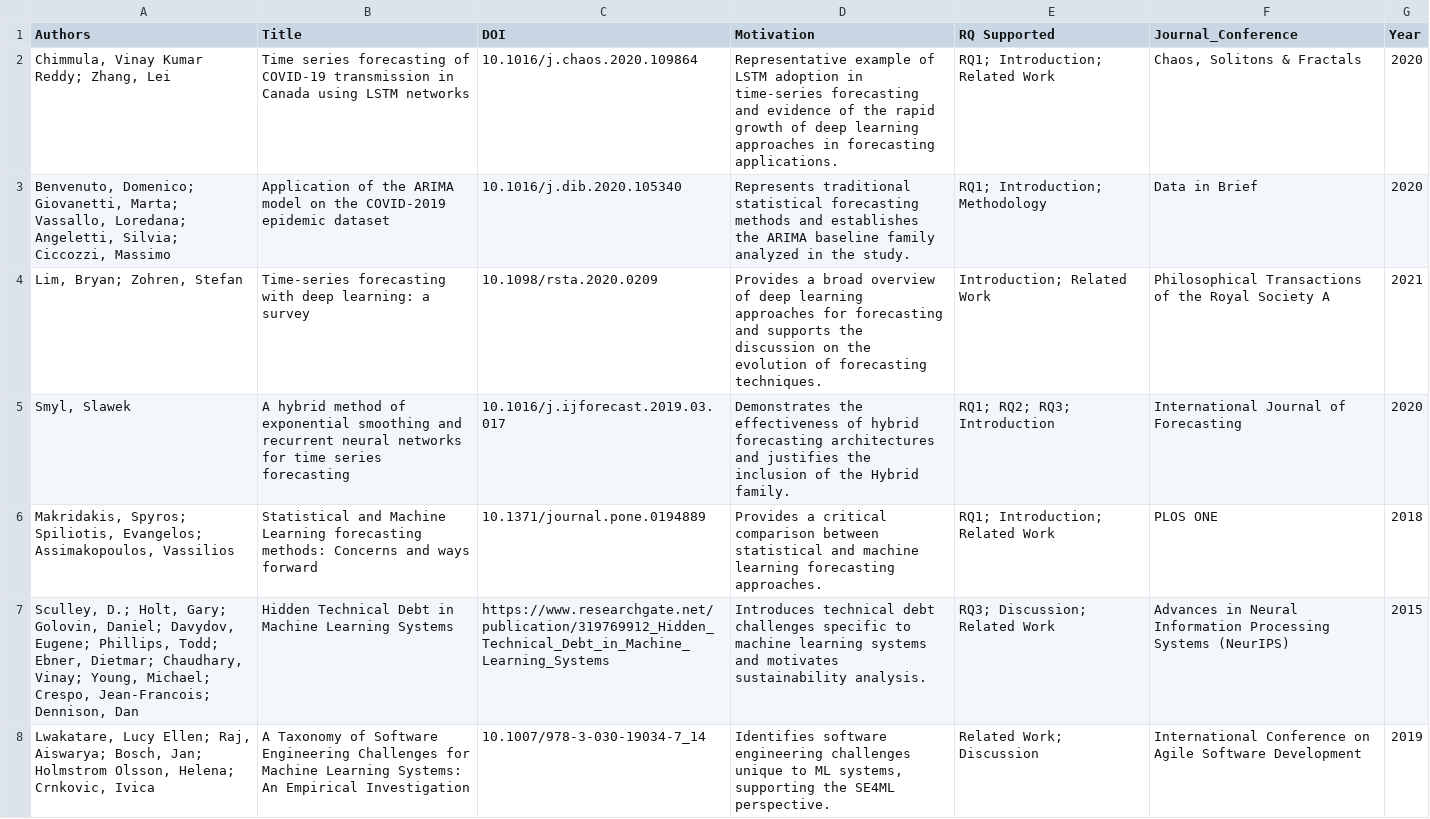
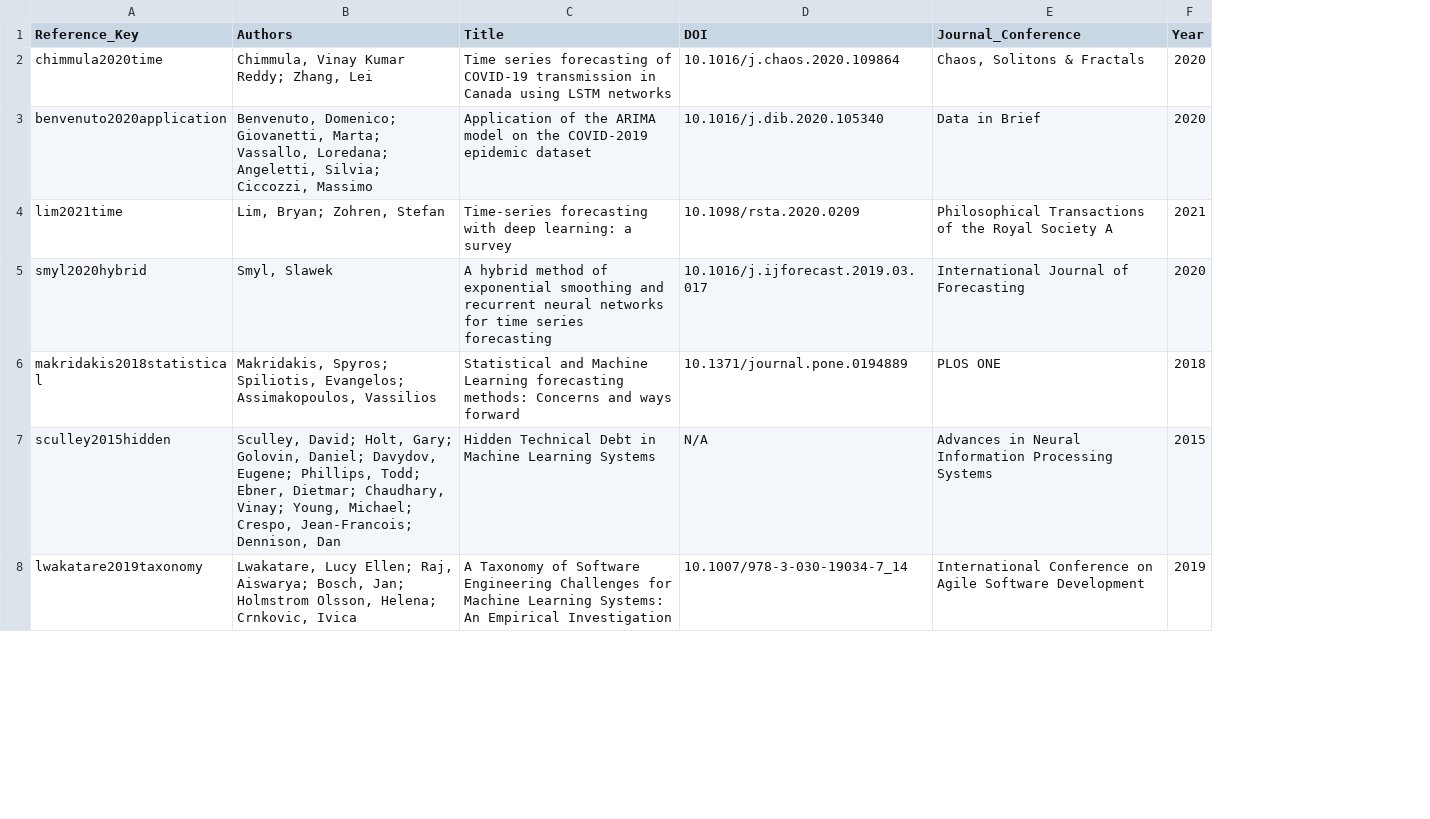
Before and after one commit to leonardoalvessousa/time-series-sustainability, a CSV file: literature_review/Supplemental Literature Review Dataset - references_complete.csv, drawn as a sheet; only a part is shown; removed rows and columns are numbered as before the commit, all else as after; the diff covers the shown part only; the diff names each change by its address in the sheet, - before the commit and + after, or states it on an @@ line.

Commit message:
Update references_complete.csv with reference key
Added a reference key column and updated the CSV format for better organization.

```diff
--- a/literature_review/Supplemental Literature Review Dataset - references_complete.csv
+++ b/literature_review/Supplemental Literature Review Dataset - references_complete.csv
+column A (Reference_Key), rows 2-8: chimmula2020time | benvenuto2020application | lim2021time | smyl2020hybrid | makridakis2018statistical | sculley2015hidden | lwakatare2019taxonomy
-column D (Motivation), rows 2-8: Representative example of LSTM adoption in time-series forecasting and evidence of the rapid growth of deep learning approaches in forecasting applications. | Represents traditional statistical forecasting methods and establishes the ARIMA baseline family analyzed in the study. | Provides a broad overview of deep learning approaches for forecasting and supports the discussion on the evolution of forecasting techniques. | Demonstrates the effectiveness of hybrid forecasting architectures and justifies the inclusion of the Hybrid family. | Provides a critical comparison between statistical and machine learning forecasting approaches. | Introduces technical debt challenges specific to machine learning systems and motivates sustainability analysis. | Identifies software engineering challenges unique to ML systems, supporting the SE4ML perspective.
-column E (RQ Supported), rows 2-8: RQ1; Introduction; Related Work | RQ1; Introduction; Methodology | Introduction; Related Work | RQ1; RQ2; RQ3; Introduction | RQ1; Introduction; Related Work | RQ3; Discussion; Related Work | Related Work; Discussion
-B7 (Authors): Sculley, D.; Holt, Gary;…
+B7 (Authors): Sculley, David; Holt, Gary;…
-D7 (DOI): https://www.researchgate.net/publication/319769912_Hidden_Technical_Debt_in_Machine_Learning_Systems
+D7 (DOI): N/A
-E7 (Journal_Conference): …Processing Systems (NeurIPS)
+E7 (Journal_Conference): …Processing Systems
```
Also changed, not shown: 3 edited cells elsewhere in this file.
